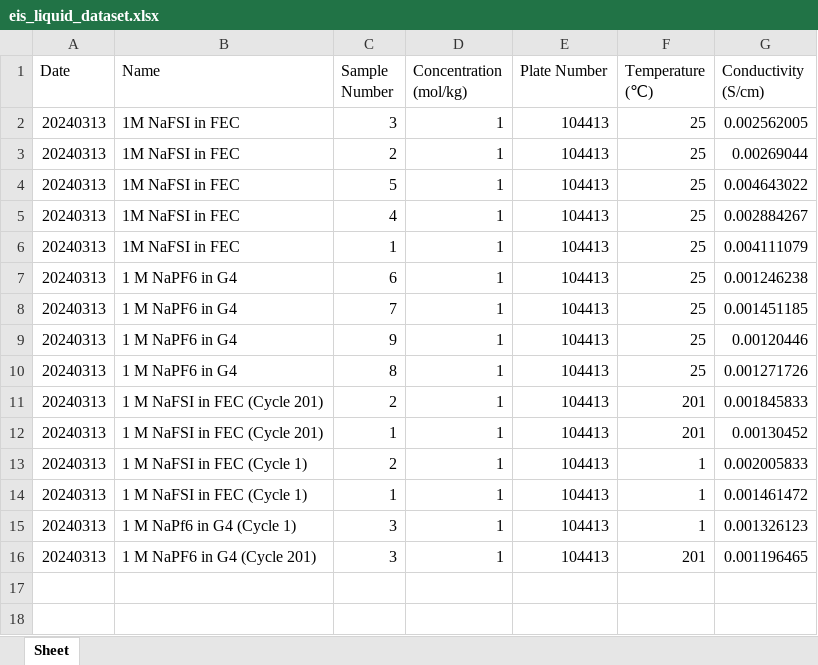
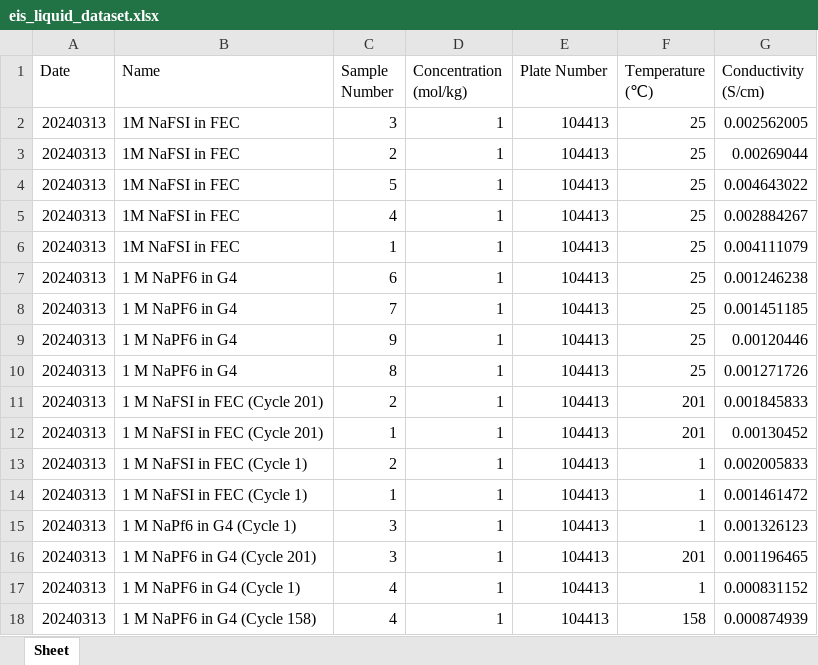
Before and after one commit to milesmsmith/auto-eis-conductivity, an Excel workbook: eis_liquid_dataset.xlsx, sheet Sheet, drawn as a sheet; values as stored, in another font and other column widths than the file's, no borders; the diff names each change by its address in the sheet, - before the commit and + after, or states it on an @@ line.

Commit message:
Some data

```diff
--- a/eis_liquid_dataset.xlsx (sheet Sheet)
+++ b/eis_liquid_dataset.xlsx (sheet Sheet)
+row 17: 20240313 | 1 M NaPF6 in G4 (Cycle 1) | 4 | 1 | 104413 | 1 | 0.000831152
+row 18: 20240313 | 1 M NaPF6 in G4 (Cycle 158) | 4 | 1 | 104413 | 158 | 0.000874939
```
Also changed, not shown: 17 other files.
